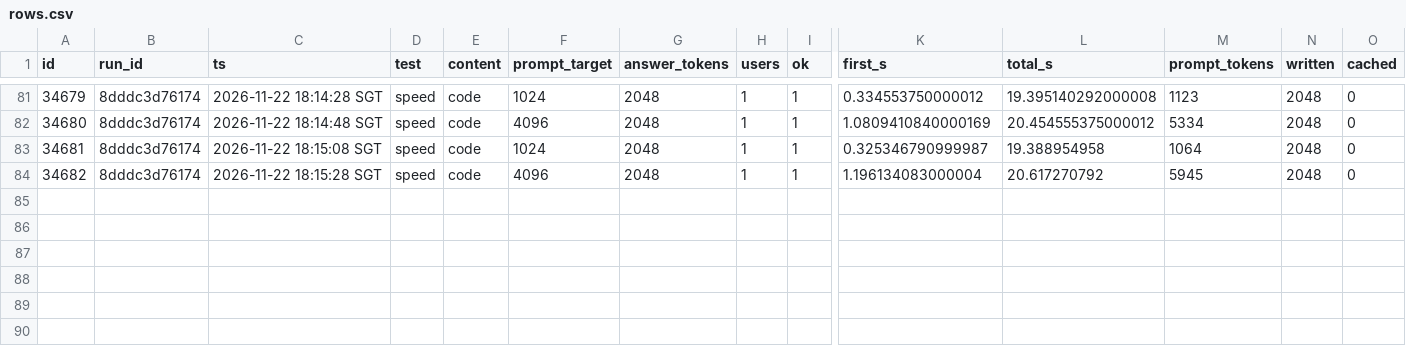
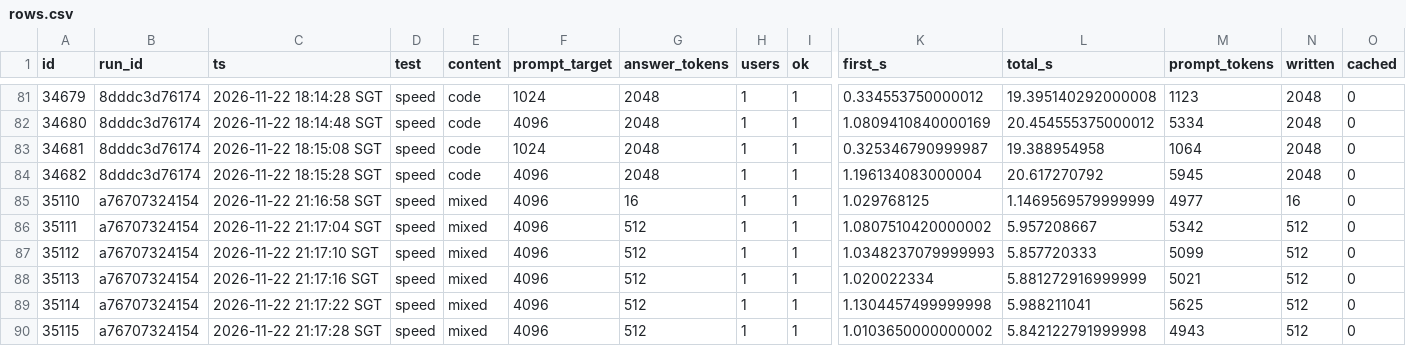
Before and after one commit to LazyLocalLLM/m5-ultra-512-benchmarks, a CSV file: findings/20_inkling2_mini_mlxserve_pre/rows.csv, drawn as a sheet; only a part is shown, gaps mark what is left out; rows hold the shown columns only; the diff names each change by its address in the sheet, - before the commit and + after, or states it on an @@ line.

```diff
--- a/findings/20_inkling2_mini_mlxserve_pre/rows.csv
+++ b/findings/20_inkling2_mini_mlxserve_pre/rows.csv
+row 85: 35110 | a76707324154 | 2026-11-22 21:16:58 SGT | speed | mixed | 4096 | 16 | 1 | 1 | 1.029768125 | 1.1469569579999999 | 4977 | 16 | 0
+row 86: 35111 | a76707324154 | 2026-11-22 21:17:04 SGT | speed | mixed | 4096 | 512 | 1 | 1 | 1.0807510420000002 | 5.957208667 | 5342 | 512 | 0
+row 87: 35112 | a76707324154 | 2026-11-22 21:17:10 SGT | speed | mixed | 4096 | 512 | 1 | 1 | 1.0348237079999993 | 5.857720333 | 5099 | 512 | 0
+row 88: 35113 | a76707324154 | 2026-11-22 21:17:16 SGT | speed | mixed | 4096 | 512 | 1 | 1 | 1.020022334 | 5.881272916999999 | 5021 | 512 | 0
+row 89: 35114 | a76707324154 | 2026-11-22 21:17:22 SGT | speed | mixed | 4096 | 512 | 1 | 1 | 1.1304457499999998 | 5.988211041 | 5625 | 512 | 0
+row 90: 35115 | a76707324154 | 2026-11-22 21:17:28 SGT | speed | mixed | 4096 | 512 | 1 | 1 | 1.0103650000000002 | 5.842122791999998 | 4943 | 512 | 0
```
Also changed, not shown: benchmark_summary/prefill.csv, benchmark_summary/summary.csv, 4 other files.
